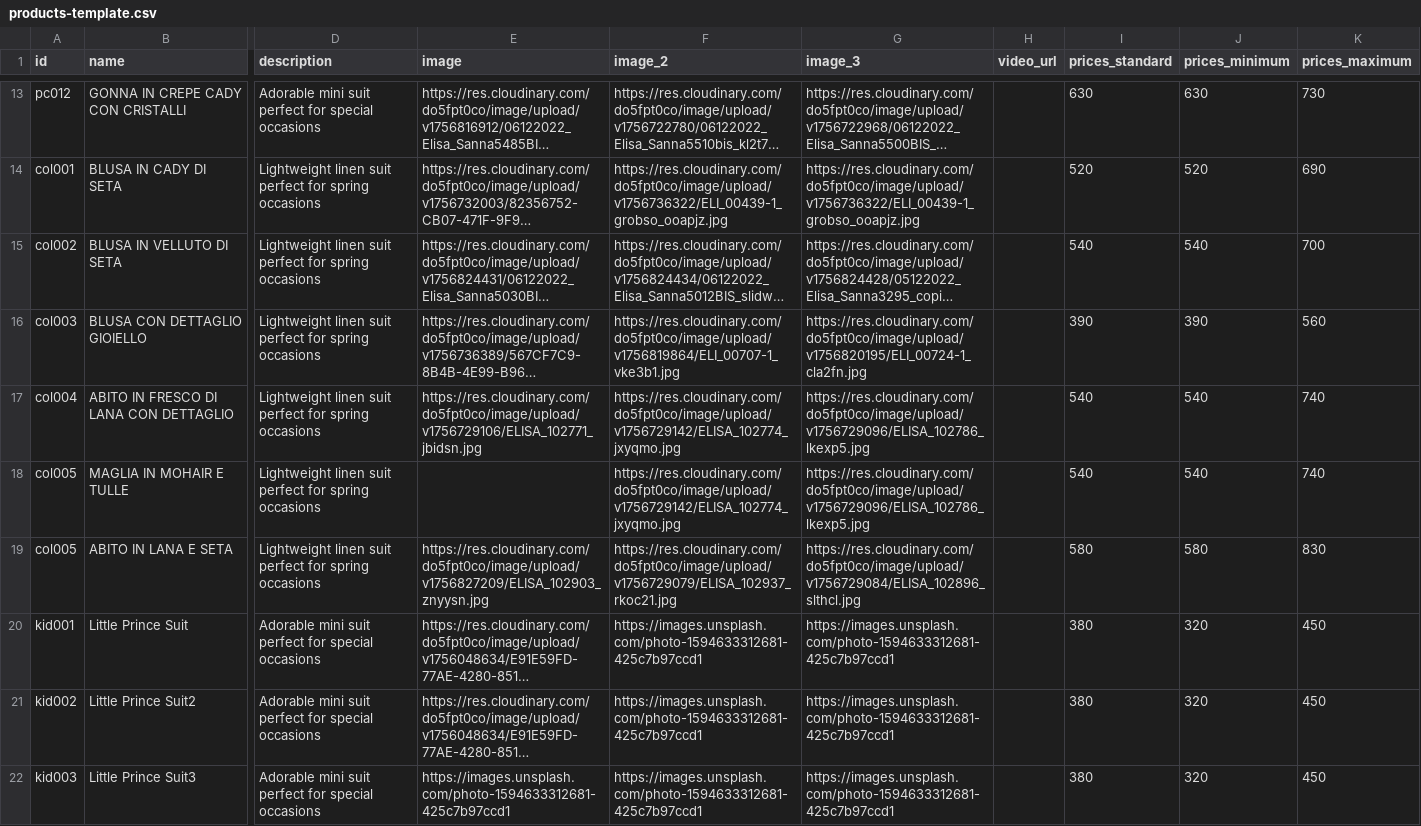
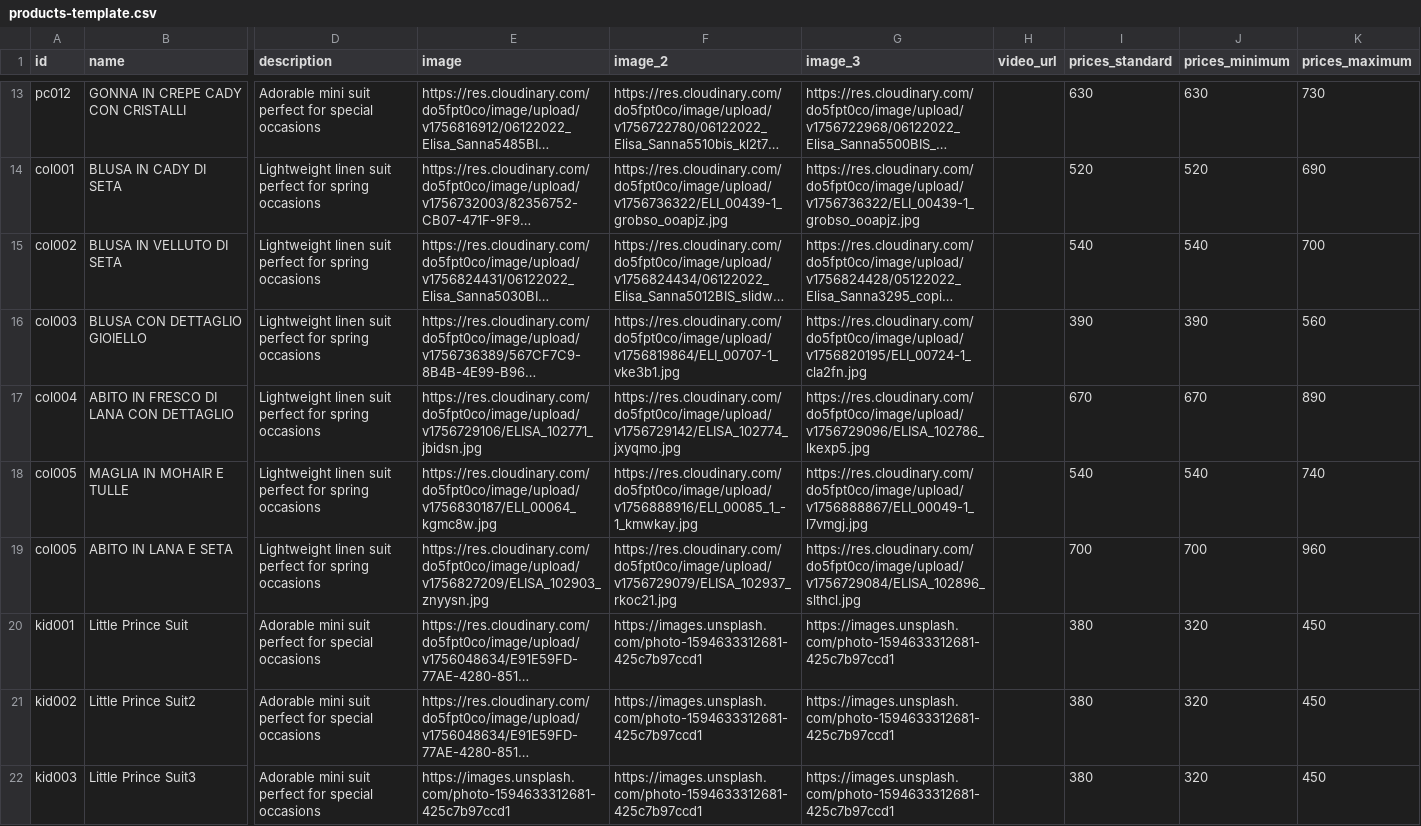
Before and after one commit to DeodatoS/atelier-site, a CSV file: assets/data/products-template.csv, drawn as a sheet; only a part is shown, gaps mark what is left out; long unchanged cells end in …; the diff names each change by its address in the sheet, - before the commit and + after, or states it on an @@ line.

Commit message:
Update products CSV from Google Sheets - 2025-09-03T08:42:59.085Z

```diff
--- a/assets/data/products-template.csv
+++ b/assets/data/products-template.csv
-I17 (prices_standard): 540
+I17 (prices_standard): 670
-J17 (prices_minimum): 540
+J17 (prices_minimum): 670
-K17 (prices_maximum): 740
+K17 (prices_maximum): 890
-E18 (image): (empty)
+E18 (image): https://res.cloudinary.com/do5fpt0co/image/upload/v1756830187/ELI_00064_kgmc8w.jpg
-F18 (image_2): https://res.cloudinary.com/do5fpt0co/image/upload/v1756729142/ELISA_102774_jxyqmo.jpg
+F18 (image_2): https://res.cloudinary.com/do5fpt0co/image/upload/v1756888916/ELI_00085_1_-1_kmwkay.jpg
-G18 (image_3): https://res.cloudinary.com/do5fpt0co/image/upload/v1756729096/ELISA_102786_lkexp5.jpg
+G18 (image_3): https://res.cloudinary.com/do5fpt0co/image/upload/v1756888867/ELI_00049-1_l7vmgj.jpg
-I19 (prices_standard): 580
+I19 (prices_standard): 700
-J19 (prices_minimum): 580
+J19 (prices_minimum): 700
-K19 (prices_maximum): 830
+K19 (prices_maximum): 960
```
